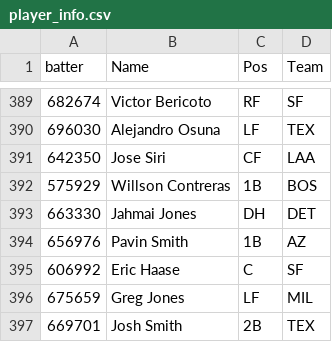
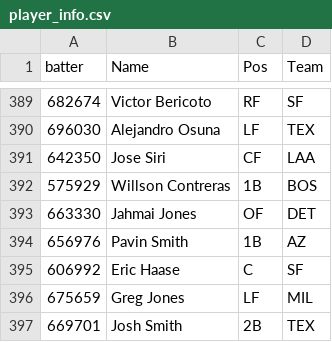
Before and after one commit to GEK3/Emporer-s-New-GROOVE, a CSV file: data/player_info.csv, drawn as a sheet; only a part is shown, gaps mark what is left out.

```diff
--- a/data/player_info.csv
+++ b/data/player_info.csv
@@ -392,3 +392,3 @@ batter,Name,Pos,Team
 575929,Willson Contreras,1B,BOS
-663330,Jahmai Jones,DH,DET
+663330,Jahmai Jones,OF,DET
 656976,Pavin Smith,1B,AZ
```
Also changed, not shown: data/leaderboard_Season.csv, 1 other file.
